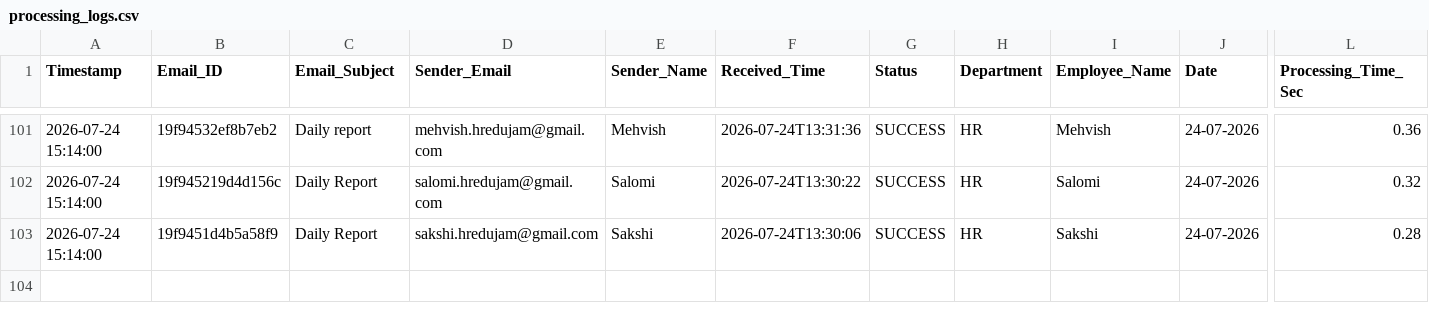
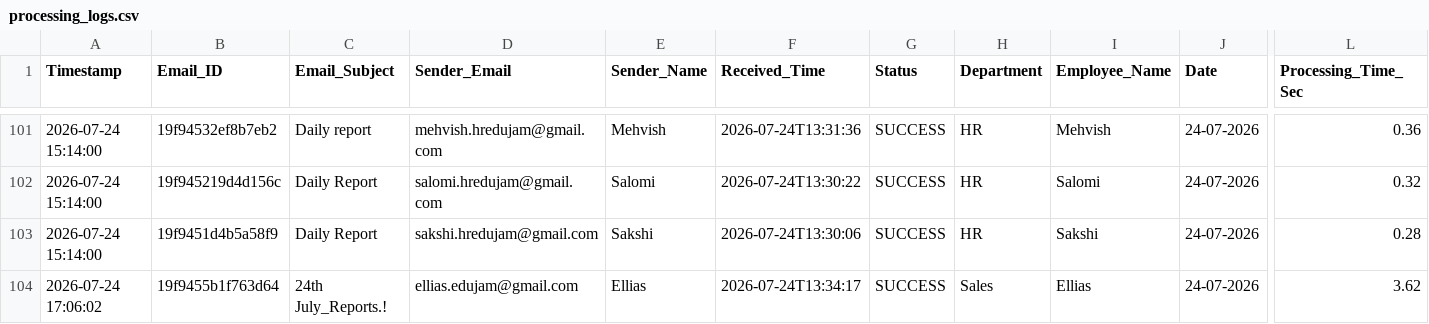
Before and after one commit to Hardik0241/Report_Automation, a CSV file: Working_Report_Editor/logs/processing_logs.csv, drawn as a sheet; only a part is shown, gaps mark what is left out; rows hold the shown columns only; the diff names each change by its address in the sheet, - before the commit and + after, or states it on an @@ line.

```diff
--- a/Working_Report_Editor/logs/processing_logs.csv
+++ b/Working_Report_Editor/logs/processing_logs.csv
+row 104: 2026-07-24 17:06:02 | 19f9455b1f763d64 | 24th July_Reports.! | ellias.edujam@gmail.com | Ellias | 2026-07-24T13:34:17 | SUCCESS | Sales | Ellias | 24-07-2026 | 3.62
```
